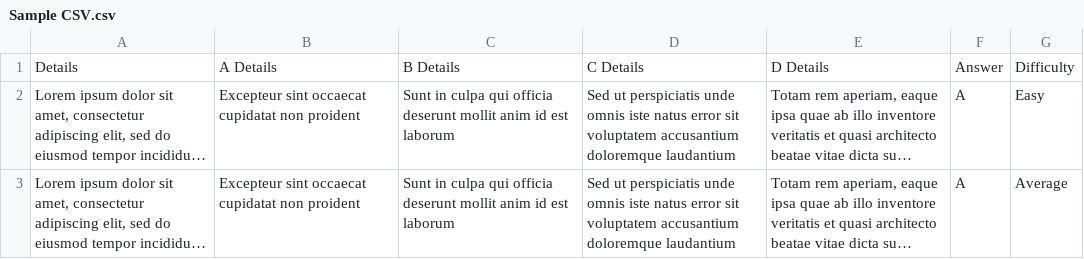
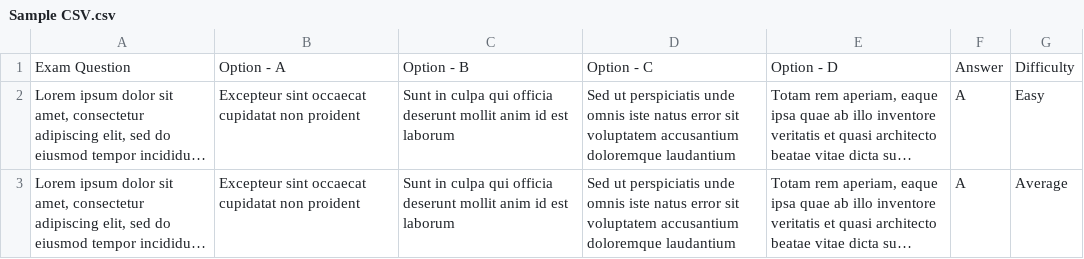
Before and after one commit to cloydalcantara/balikaral-api, a CSV file: csv/Sample CSV.csv, drawn as a sheet; only a part is shown; long unchanged cells end in …; removed rows and columns are numbered as before the commit, all else as after; the diff names each change by its address in the sheet, - before the commit and + after, or states it on an @@ line.

```diff
--- a/csv/Sample CSV.csv
+++ b/csv/Sample CSV.csv
-row 1: Details | A Details | B Details | C Details | D Details | Answer | Difficulty
+row 1: Exam Question | Option - A | Option - B | Option - C | Option - D | Answer | Difficulty
```
Also changed, not shown: 1 other file.
